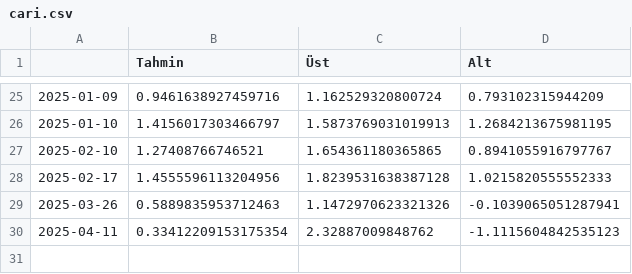
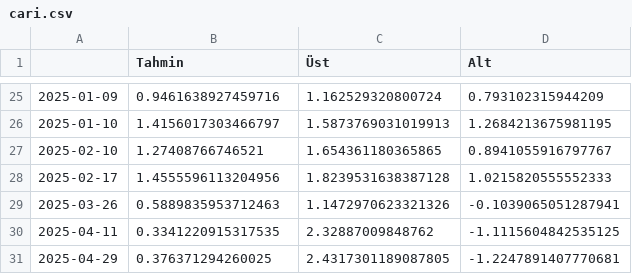
Before and after one commit to kaboya19/BuyumeTahmin, a CSV file: cari.csv, drawn as a sheet; only a part is shown, gaps mark what is left out.

```diff
--- a/cari.csv
+++ b/cari.csv
@@ -29,2 +29,3 @@
 2025-03-26,0.5889835953712463,1.1472970623321326,-0.1039065051287941
-2025-04-11,0.33412209153175354,2.32887009848762,-1.1115604842535123
+2025-04-11,0.3341220915317535,2.32887009848762,-1.1115604842535125
+2025-04-29,0.376371294260025,2.4317301189087805,-1.2247891407770681
```
Also changed, not shown: cariyıl.csv, ham.csv, 3 other files.
